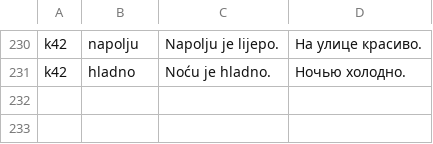
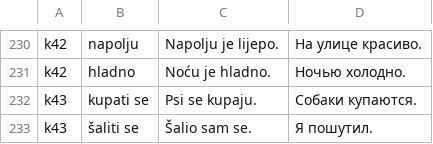
Before and after one commit to voronkovlabs/android-russian-montenegrin, a TSV file: tools/katya_examples.tsv, drawn as a sheet; only a part is shown, gaps mark what is left out.

```diff
--- a/tools/katya_examples.tsv
+++ b/tools/katya_examples.tsv
@@ -231 +231,3 @@ k42|napolju|Napolju je lijepo.|На улице красиво.
 k42|hladno|Noću je hladno.|Ночью холодно.
+k43|kupati se|Psi se kupaju.|Собаки купаются.
+k43|šaliti se|Šalio sam se.|Я пошутил.
```
Also changed, not shown: 4 other files.
